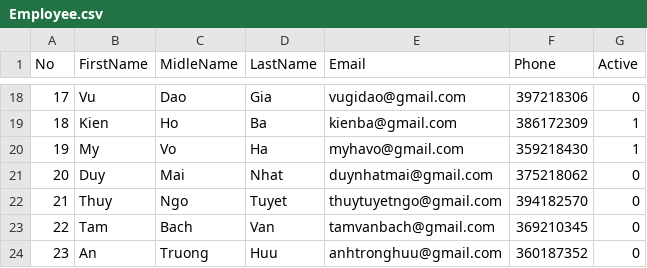
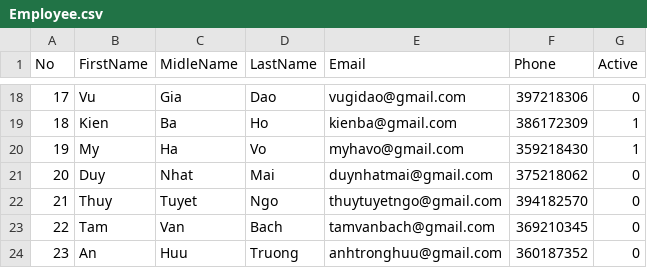
Before and after one commit to ChiriPham/BI_Project, a CSV file: Employee.csv, drawn as a sheet; only a part is shown, gaps mark what is left out; the diff covers the shown part only.

```diff
--- a/Employee.csv
+++ b/Employee.csv
@@ -18,7 +18,7 @@
-17,Vu,Dao,Gia,vugidao@gmail.com,397218306,0
-18,Kien,Ho,Ba,kienba@gmail.com,386172309,1
-19,My,Vo,Ha,myhavo@gmail.com,359218430,1
-20,Duy,Mai,Nhat,duynhatmai@gmail.com,375218062,0
-21,Thuy,Ngo,Tuyet,thuytuyetngo@gmail.com,394182570,0
-22,Tam,Bach,Van,tamvanbach@gmail.com,369210345,0
-23,An,Truong,Huu,anhtronghuu@gmail.com,360187352,0
+17,Vu,Gia,Dao,vugidao@gmail.com,397218306,0
+18,Kien,Ba,Ho,kienba@gmail.com,386172309,1
+19,My,Ha,Vo,myhavo@gmail.com,359218430,1
+20,Duy,Nhat,Mai,duynhatmai@gmail.com,375218062,0
+21,Thuy,Tuyet,Ngo,thuytuyetngo@gmail.com,394182570,0
+22,Tam,Van,Bach,tamvanbach@gmail.com,369210345,0
+23,An,Huu,Truong,anhtronghuu@gmail.com,360187352,0
```
Also changed, not shown: 32 edited cells elsewhere in this file, 6 other files.
